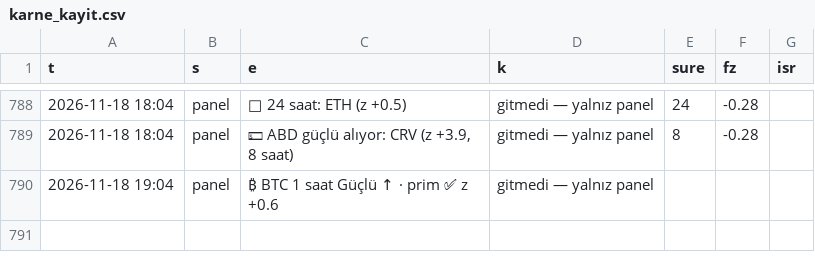
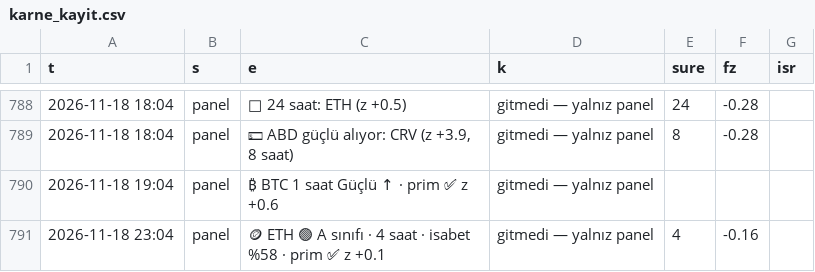
Before and after one commit to aslanklc04/btc-tahmin, a CSV file: durum/karne_kayit.csv, drawn as a sheet; only a part is shown, gaps mark what is left out; the diff names each change by its address in the sheet, - before the commit and + after, or states it on an @@ line.

```diff
--- a/durum/karne_kayit.csv
+++ b/durum/karne_kayit.csv
+row 791: 2026-11-18 23:04 | panel | 🪙 ETH 🟢 A sınıfı · 4 saat · isabet %58 · prim ✅ z +0.1 | gitmedi — yalnız panel | 4 | -0.16
```
Also changed, not shown: durum/defter_kayit.csv, durum/opsiyon.csv, 6 other files.
